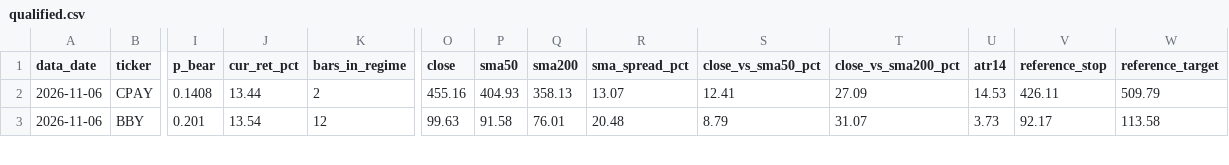
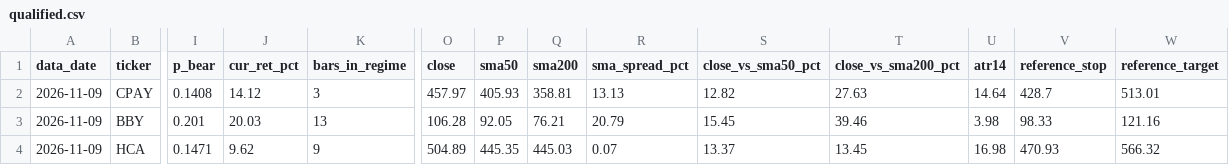
Before and after one commit to JoshuaTayYiJie/sp500-markov-scanner, a CSV file: site/data/qualified.csv, drawn as a sheet; only a part is shown, gaps mark what is left out; rows hold the shown columns only; the diff covers the shown part only; the diff names each change by its address in the sheet, - before the commit and + after, or states it on an @@ line.

```diff
--- a/site/data/qualified.csv
+++ b/site/data/qualified.csv
-A2:A3 (data_date): 2026-11-06
+A2:A3 (data_date): 2026-11-09
-J2 (cur_ret_pct): 13.44
+J2 (cur_ret_pct): 14.12
-K2 (bars_in_regime): 2
+K2 (bars_in_regime): 3
-O2 (close): 455.16
+O2 (close): 457.97
-P2 (sma50): 404.93
+P2 (sma50): 405.93
-Q2 (sma200): 358.13
+Q2 (sma200): 358.81
-R2 (sma_spread_pct): 13.07
+R2 (sma_spread_pct): 13.13
-S2 (close_vs_sma50_pct): 12.41
+S2 (close_vs_sma50_pct): 12.82
-T2 (close_vs_sma200_pct): 27.09
+T2 (close_vs_sma200_pct): 27.63
-U2 (atr14): 14.53
+U2 (atr14): 14.64
-V2 (reference_stop): 426.11
+V2 (reference_stop): 428.7
-W2 (reference_target): 509.79
+W2 (reference_target): 513.01
-J3 (cur_ret_pct): 13.54
+J3 (cur_ret_pct): 20.03
-K3 (bars_in_regime): 12
+K3 (bars_in_regime): 13
-O3 (close): 99.63
+O3 (close): 106.28
-P3 (sma50): 91.58
+P3 (sma50): 92.05
-Q3 (sma200): 76.01
+Q3 (sma200): 76.21
-R3 (sma_spread_pct): 20.48
+R3 (sma_spread_pct): 20.79
-S3 (close_vs_sma50_pct): 8.79
+S3 (close_vs_sma50_pct): 15.45
-T3 (close_vs_sma200_pct): 31.07
+T3 (close_vs_sma200_pct): 39.46
-U3 (atr14): 3.73
+U3 (atr14): 3.98
-V3 (reference_stop): 92.17
+V3 (reference_stop): 98.33
-W3 (reference_target): 113.58
+W3 (reference_target): 121.16
+row 4: 2026-11-09 | HCA | 0.1471 | 9.62 | 9 | 504.89 | 445.35 | 445.03 | 0.07 | 13.37 | 13.45 | 16.98 | 470.93 | 566.32
```
Also changed, not shown: 82 edited cells elsewhere in this file, site/data/diagnostics.csv, 4 other files.
